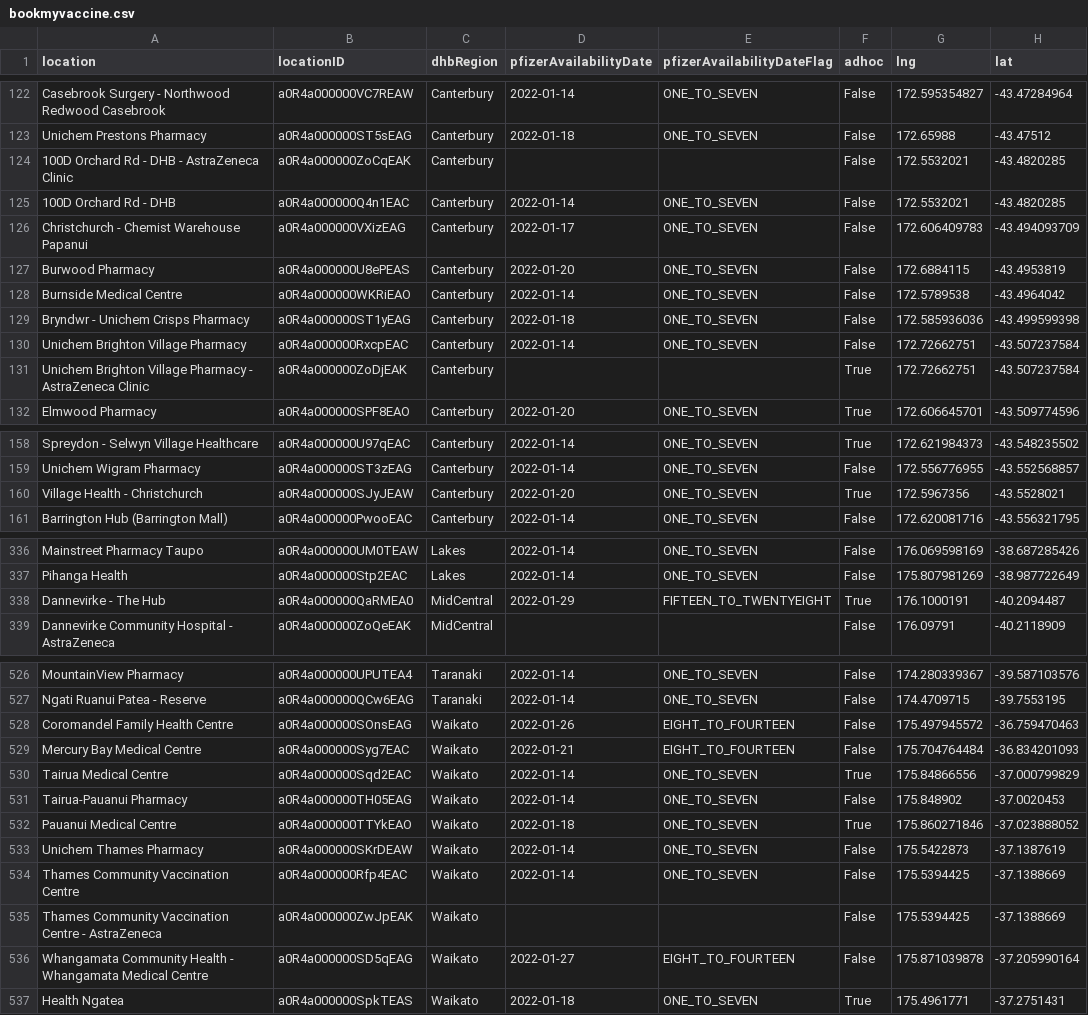
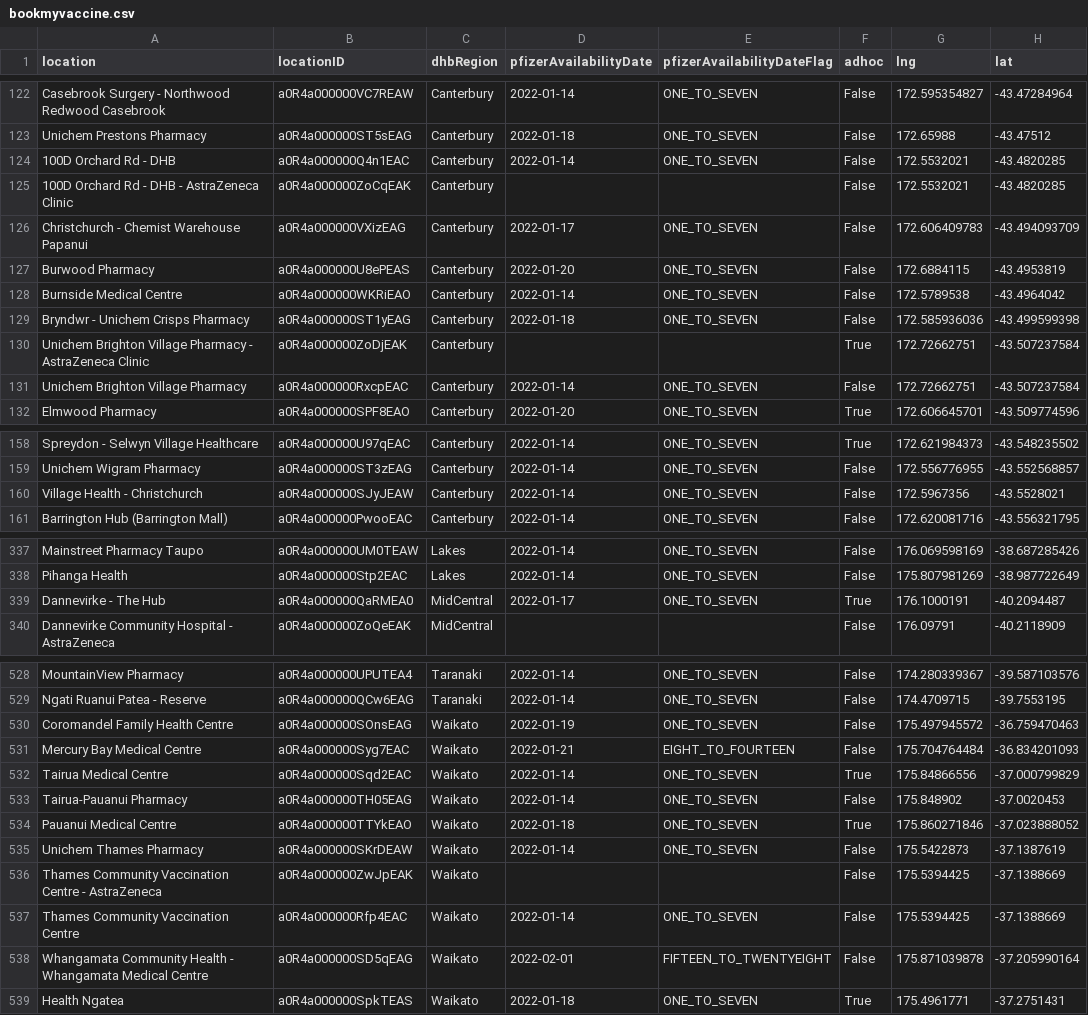
Before and after one commit to UoA-eResearch/nz-covid19-data-auto, a CSV file: vaccinations/bookmyvaccine.csv, drawn as a sheet; only a part is shown, gaps mark what is left out; addresses are those after the commit; the diff covers the shown part only; the diff names each change by its address in the sheet, - before the commit and + after, or states it on an @@ line.

```diff
--- a/vaccinations/bookmyvaccine.csv
+++ b/vaccinations/bookmyvaccine.csv
@@ row 125 moved to row 124: 100D Orchard Rd - DHB @@
@@ row 131 moved to row 130: Unichem Brighton Village Pharmacy - Astr… @@
-D160 (pfizerAvailabilityDate): 2022-01-20
+D160 (pfizerAvailabilityDate): 2022-01-14
-F160 (adhoc): True
+F160 (adhoc): False
-D339 (pfizerAvailabilityDate): 2022-01-29
+D339 (pfizerAvailabilityDate): 2022-01-17
-E339 (pfizerAvailabilityDateFlag): FIFTEEN_TO_TWENTYEIGHT
+E339 (pfizerAvailabilityDateFlag): ONE_TO_SEVEN
-D530 (pfizerAvailabilityDate): 2022-01-26
+D530 (pfizerAvailabilityDate): 2022-01-19
-E530 (pfizerAvailabilityDateFlag): EIGHT_TO_FOURTEEN
+E530 (pfizerAvailabilityDateFlag): ONE_TO_SEVEN
@@ row 535 moved to row 536: Thames Community Vaccination Centre - As… @@
-D538 (pfizerAvailabilityDate): 2022-01-27
+D538 (pfizerAvailabilityDate): 2022-02-01
-E538 (pfizerAvailabilityDateFlag): EIGHT_TO_FOURTEEN
+E538 (pfizerAvailabilityDateFlag): FIFTEEN_TO_TWENTYEIGHT
```
Also changed, not shown: 3 added rows, 1 removed row, 28 moved rows and 3 edited cells elsewhere in this file, 1 other file.
